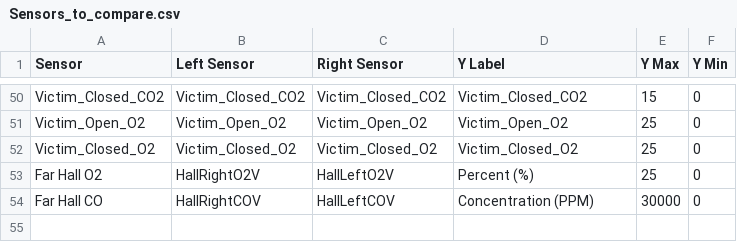
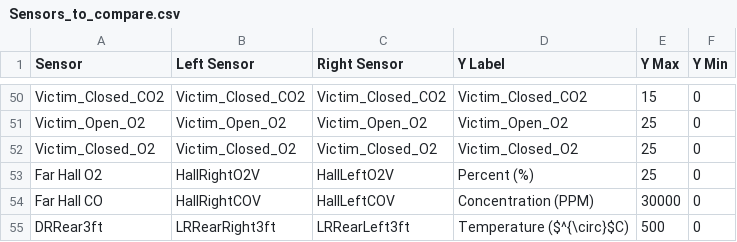
Before and after one commit to jwregan2/IFSI-1, a CSV file: Info/Sensors_to_compare.csv, drawn as a sheet; only a part is shown, gaps mark what is left out.

```diff
--- a/Info/Sensors_to_compare.csv
+++ b/Info/Sensors_to_compare.csv
@@ -54 +54,2 @@ Far Hall O2,HallRightO2V,HallLeftO2V,Percent (%),25,0
 Far Hall CO,HallRightCOV,HallLeftCOV,Concentration (PPM),30000,0
+DRRear3ft,LRRearRight3ft,LRRearLeft3ft,Temperature ($^{\circ}$C),500,0
```
Also changed, not shown: Info/FED_Channels.csv, 9 other files.
